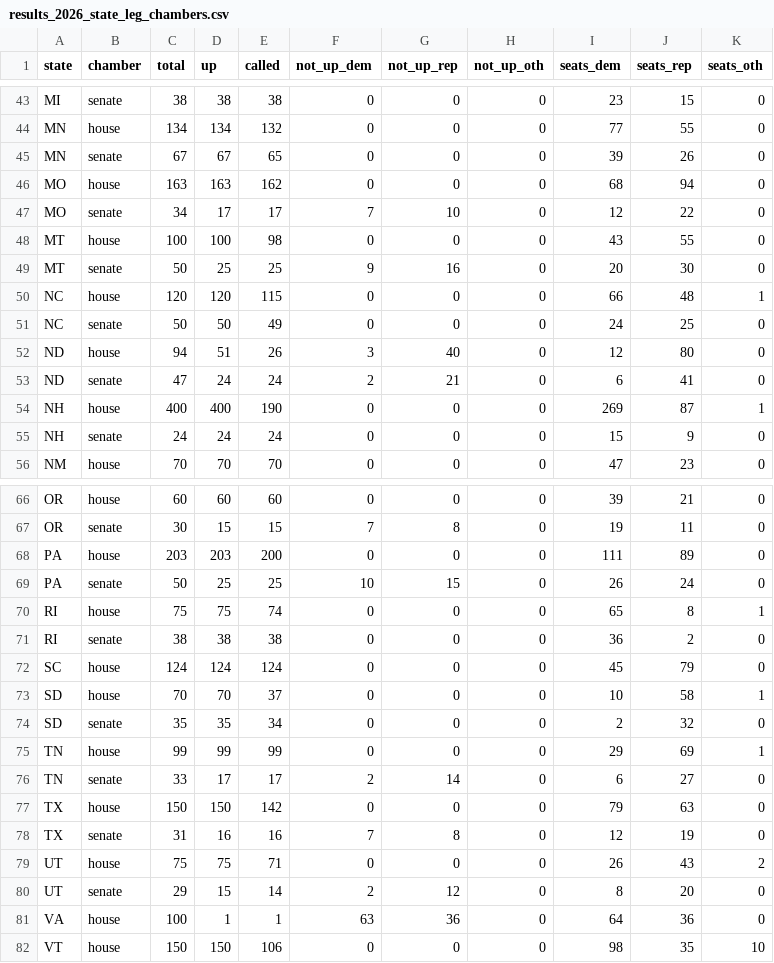
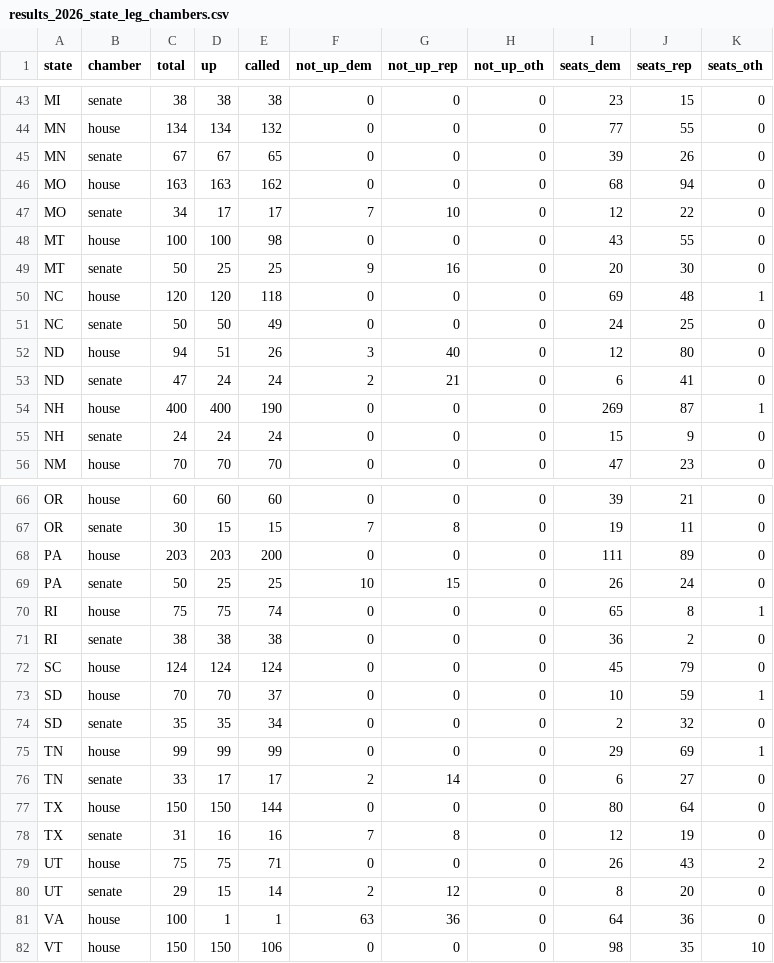
Before and after one commit to rickyawesome99/election-map, a CSV file: data-entry/results_2026_state_leg_chambers.csv, drawn as a sheet; only a part is shown, gaps mark what is left out; the diff covers the shown part only.

```diff
--- a/data-entry/results_2026_state_leg_chambers.csv
+++ b/data-entry/results_2026_state_leg_chambers.csv
@@ -49,3 +49,3 @@ MT,house,100,100,98,0,0,0,43,55,0
 MT,senate,50,25,25,9,16,0,20,30,0
-NC,house,120,120,115,0,0,0,66,48,1
+NC,house,120,120,118,0,0,0,69,48,1
 NC,senate,50,50,49,0,0,0,24,25,0
@@ -72,3 +72,3 @@ RI,senate,38,38,38,0,0,0,36,2,0
 SC,house,124,124,124,0,0,0,45,79,0
-SD,house,70,70,37,0,0,0,10,58,1
+SD,house,70,70,37,0,0,0,10,59,1
 SD,senate,35,35,34,0,0,0,2,32,0
@@ -76,3 +76,3 @@ TN,house,99,99,99,0,0,0,29,69,1
 TN,senate,33,17,17,2,14,0,6,27,0
-TX,house,150,150,142,0,0,0,79,63,0
+TX,house,150,150,144,0,0,0,80,64,0
 TX,senate,31,16,16,7,8,0,12,19,0
```
Also changed, not shown: 29 edited cells elsewhere in this file, data-entry/results_2026_counties.csv, data-entry/results_2026_seats.csv, 10 other files.
